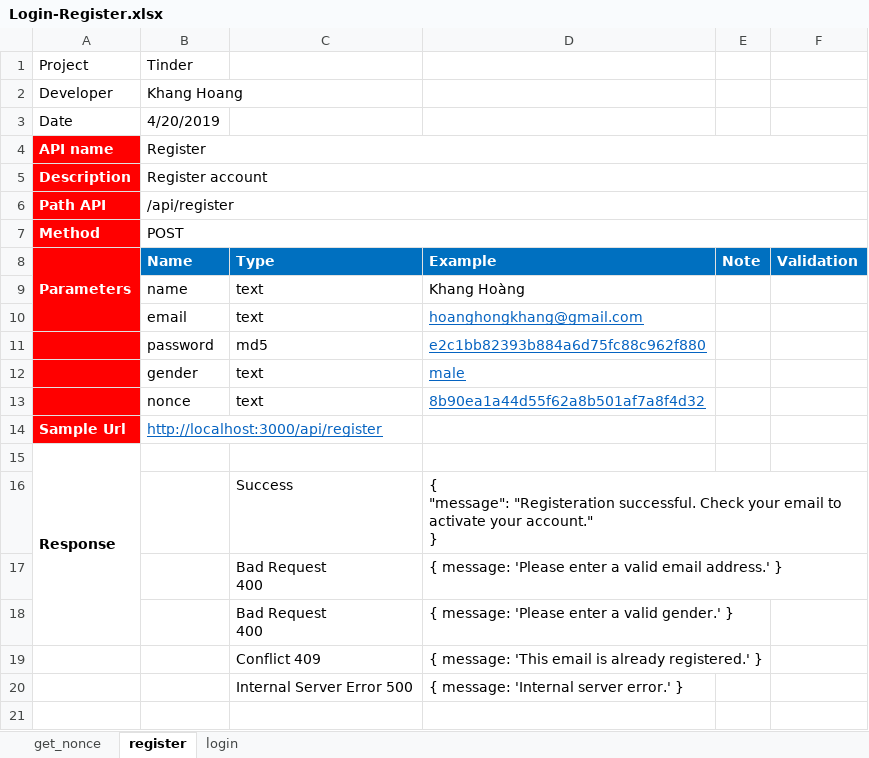
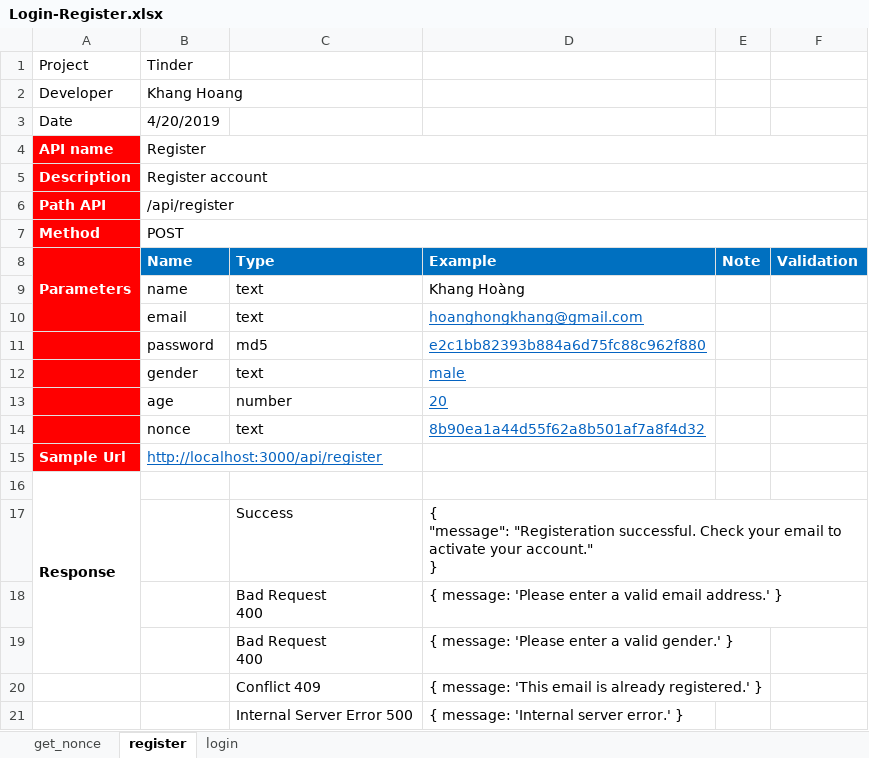
Before and after one commit to khanghh/tinder, an Excel workbook: server/documents/api/Login-Register.xlsx, sheet register, drawn as a sheet; values as stored, in another font and other column widths than the file's, no borders; the diff names each change by its address in the sheet, - before the commit and + after, or states it on an @@ line.

Commit message:
update register

```diff
--- a/server/documents/api/Login-Register.xlsx (sheet register)
+++ b/server/documents/api/Login-Register.xlsx (sheet register)
+row 13:  | age | number | 20
```
Also changed, not shown: 4 other files.
